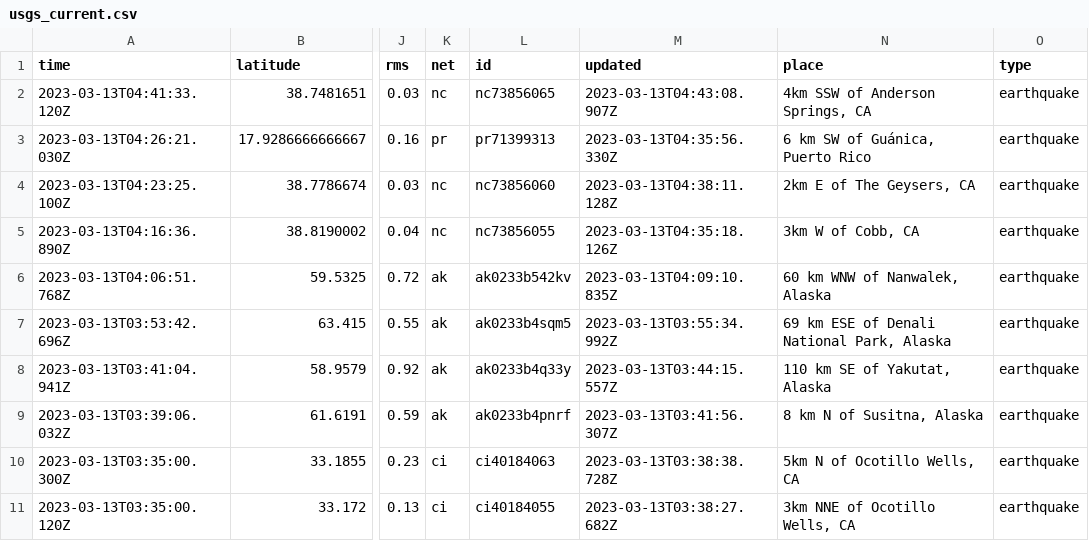
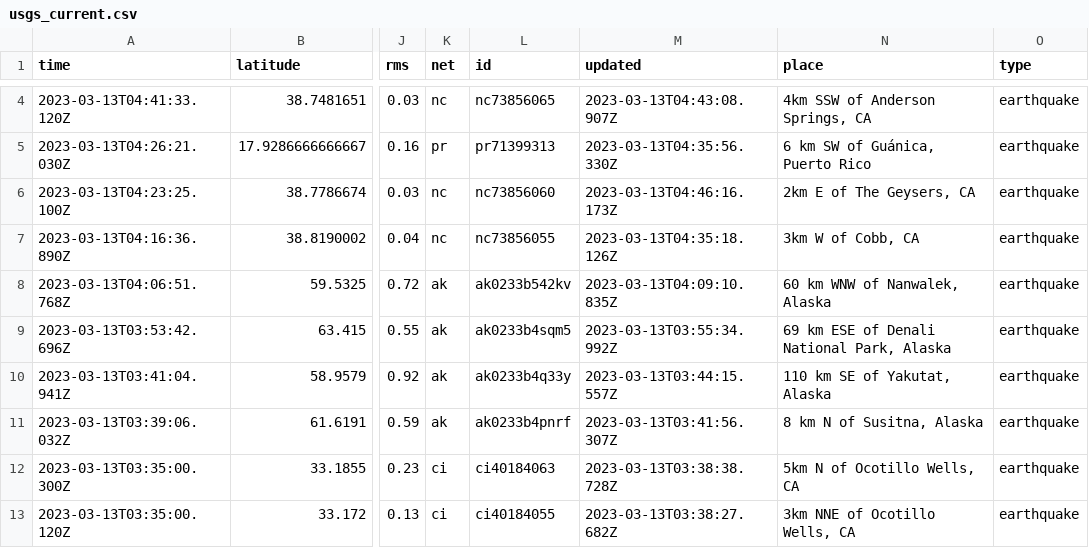
Before and after one commit to mattrehbein/nicar22-github-actions, a CSV file: usgs_current.csv, drawn as a sheet; only a part is shown, gaps mark what is left out; addresses are those after the commit; the diff covers the shown part only; the diff names each change by its address in the sheet, - before the commit and + after, or states it on an @@ line.

```diff
--- a/usgs_current.csv
+++ b/usgs_current.csv
-M6 (updated): 2023-03-13T04:38:11.128Z
+M6 (updated): 2023-03-13T04:46:16.173Z
```
Also changed, not shown: 2 added rows, 2 removed rows and 2 edited cells elsewhere in this file.
